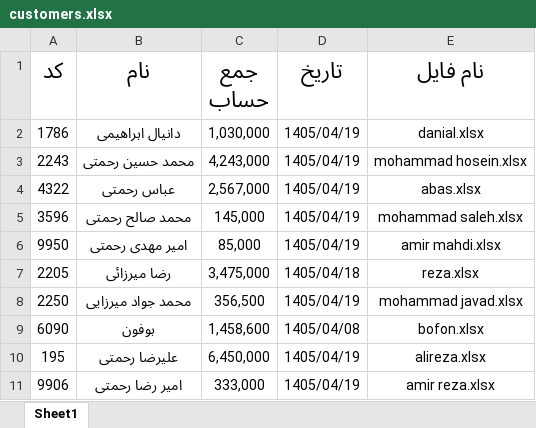
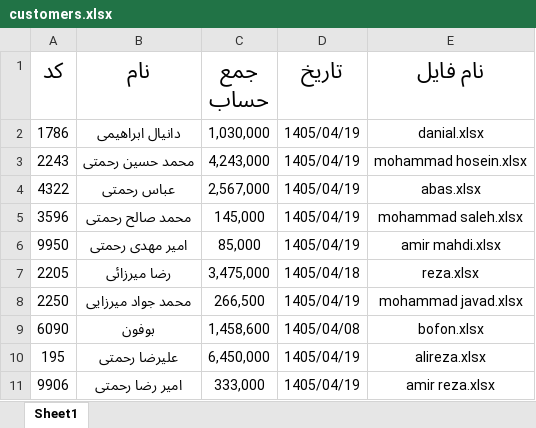
Before and after one commit to Hamidmarket/hesab, an Excel workbook: customers.xlsx, sheet Sheet1, drawn as a sheet; values as stored, in another font and other column widths than the file's, no borders; the diff names each change by its address in the sheet, - before the commit and + after, or states it on an @@ line.

```diff
--- a/customers.xlsx (sheet Sheet1)
+++ b/customers.xlsx (sheet Sheet1)
-C8 (جمع حساب): 356,500
+C8 (جمع حساب): 266,500
```
Also changed, not shown: customers/mohammad javad.xlsx, 1 other file.
